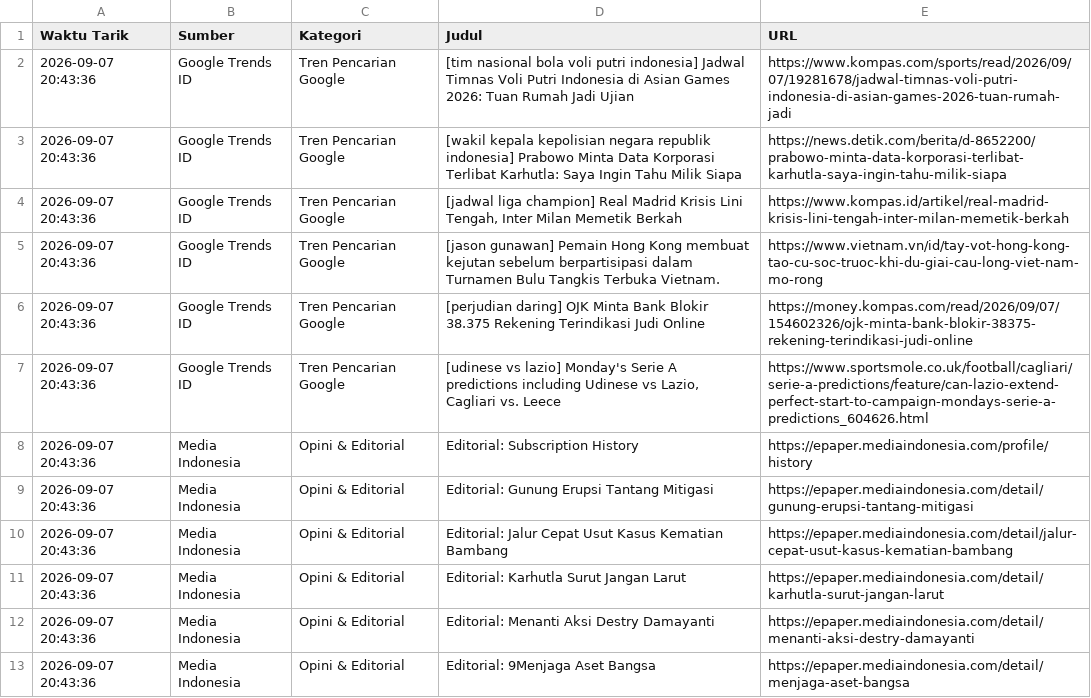
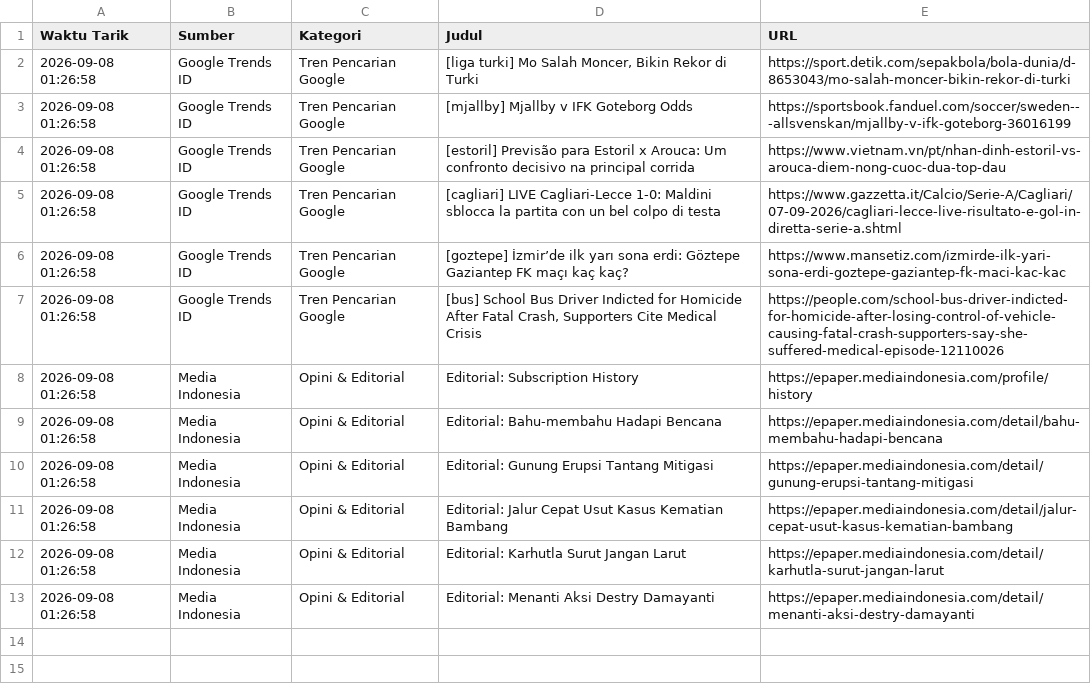
Before and after one commit to adammadden13-oss/indonesian-media-pulse, a CSV file: hiburan_dan_opini.csv, drawn as a sheet.

```diff
--- a/hiburan_dan_opini.csv
+++ b/hiburan_dan_opini.csv
@@ -1,13 +1,13 @@
 Waktu Tarik,Sumber,Kategori,Judul,URL
-2026-09-07 20:43:36,Google Trends ID,Tren Pencarian Google,[tim nasional bola voli putri indonesia] Jadwal Timnas Voli Putri Indonesia di Asian Games 2026: Tuan Rumah Jadi Ujian,https://www.kompas.com/sports/read/2026/09/07/19281678/jadwal-timnas-voli-putri-indonesia-di-asian-games-2026-tuan-rumah-jadi
-2026-09-07 20:43:36,Google Trends ID,Tren Pencarian Google,[wakil kepala kepolisian negara republik indonesia] Prabowo Minta Data Korporasi Terlibat Karhutla: Saya Ingin Tahu Milik Siapa,https://news.detik.com/berita/d-8652200/prabowo-minta-data-korporasi-terlibat-karhutla-saya-ingin-tahu-milik-siapa
-2026-09-07 20:43:36,Google Trends ID,Tren Pencarian Google,"[jadwal liga champion] Real Madrid Krisis Lini Tengah, Inter Milan Memetik Berkah",https://www.kompas.id/artikel/real-madrid-krisis-lini-tengah-inter-milan-memetik-berkah
-2026-09-07 20:43:36,Google Trends ID,Tren Pencarian Google,[jason gunawan] Pemain Hong Kong membuat kejutan sebelum berpartisipasi dalam Turnamen Bulu Tangkis Terbuka Vietnam.,https://www.vietnam.vn/id/tay-vot-hong-kong-tao-cu-soc-truoc-khi-du-giai-cau-long-viet-nam-mo-rong
-2026-09-07 20:43:36,Google Trends ID,Tren Pencarian Google,[perjudian daring] OJK Minta Bank Blokir 38.375 Rekening Terindikasi Judi Online,https://money.kompas.com/read/2026/09/07/154602326/ojk-minta-bank-blokir-38375-rekening-terindikasi-judi-online
-2026-09-07 20:43:36,Google Trends ID,Tren Pencarian Google,"[udinese vs lazio] Monday's Serie A predictions including Udinese vs Lazio, Cagliari vs. Leece",https://www.sportsmole.co.uk/football/cagliari/serie-a-predictions/feature/can-lazio-extend-perfect-start-to-campaign-mondays-serie-a-predictions_604626.html
-2026-09-07 20:43:36,Media Indonesia,Opini & Editorial,Editorial: Subscription History,https://epaper.mediaindonesia.com/profile/history
-2026-09-07 20:43:36,Media Indonesia,Opini & Editorial,Editorial: Gunung Erupsi Tantang Mitigasi,https://epaper.mediaindonesia.com/detail/gunung-erupsi-tantang-mitigasi
-2026-09-07 20:43:36,Media Indonesia,Opini & Editorial,Editorial: Jalur Cepat Usut Kasus Kematian Bambang,https://epaper.mediaindonesia.com/detail/jalur-cepat-usut-kasus-kematian-bambang
-2026-09-07 20:43:36,Media Indonesia,Opini & Editorial,Editorial: Karhutla Surut Jangan Larut,https://epaper.mediaindonesia.com/detail/karhutla-surut-jangan-larut
-2026-09-07 20:43:36,Media Indonesia,Opini & Editorial,Editorial: Menanti Aksi Destry Damayanti,https://epaper.mediaindonesia.com/detail/menanti-aksi-destry-damayanti
-2026-09-07 20:43:36,Media Indonesia,Opini & Editorial,Editorial: 9Menjaga Aset Bangsa,https://epaper.mediaindonesia.com/detail/menjaga-aset-bangsa
+2026-09-08 01:26:58,Google Trends ID,Tren Pencarian Google,"[liga turki] Mo Salah Moncer, Bikin Rekor di Turki",https://sport.detik.com/sepakbola/bola-dunia/d-8653043/mo-salah-moncer-bikin-rekor-di-turki
+2026-09-08 01:26:58,Google Trends ID,Tren Pencarian Google,[mjallby] Mjallby v IFK Goteborg Odds,https://sportsbook.fanduel.com/soccer/sweden---allsvenskan/mjallby-v-ifk-goteborg-36016199
+2026-09-08 01:26:58,Google Trends ID,Tren Pencarian Google,[estoril] Previsão para Estoril x Arouca: Um confronto decisivo na principal corrida,https://www.vietnam.vn/pt/nhan-dinh-estoril-vs-arouca-diem-nong-cuoc-dua-top-dau
+2026-09-08 01:26:58,Google Trends ID,Tren Pencarian Google,[cagliari] LIVE Cagliari-Lecce 1-0: Maldini sblocca la partita con un bel colpo di testa,https://www.gazzetta.it/Calcio/Serie-A/Cagliari/07-09-2026/cagliari-lecce-live-risultato-e-gol-in-diretta-serie-a.shtml
+2026-09-08 01:26:58,Google Trends ID,Tren Pencarian Google,[goztepe] İzmir’de ilk yarı sona erdi: Göztepe Gaziantep FK maçı kaç kaç?,https://www.mansetiz.com/izmirde-ilk-yari-sona-erdi-goztepe-gaziantep-fk-maci-kac-kac
+2026-09-08 01:26:58,Google Trends ID,Tren Pencarian Google,"[bus] School Bus Driver Indicted for Homicide After Fatal Crash, Supporters Cite Medical Crisis",https://people.com/school-bus-driver-indicted-for-homicide-after-losing-control-of-vehicle-causing-fatal-crash-supporters-say-she-suffered-medical-episode-12110026
+2026-09-08 01:26:58,Media Indonesia,Opini & Editorial,Editorial: Subscription History,https://epaper.mediaindonesia.com/profile/history
+2026-09-08 01:26:58,Media Indonesia,Opini & Editorial,Editorial: Bahu-membahu Hadapi Bencana,https://epaper.mediaindonesia.com/detail/bahu-membahu-hadapi-bencana
+2026-09-08 01:26:58,Media Indonesia,Opini & Editorial,Editorial: Gunung Erupsi Tantang Mitigasi,https://epaper.mediaindonesia.com/detail/gunung-erupsi-tantang-mitigasi
+2026-09-08 01:26:58,Media Indonesia,Opini & Editorial,Editorial: Jalur Cepat Usut Kasus Kematian Bambang,https://epaper.mediaindonesia.com/detail/jalur-cepat-usut-kasus-kematian-bambang
+2026-09-08 01:26:58,Media Indonesia,Opini & Editorial,Editorial: Karhutla Surut Jangan Larut,https://epaper.mediaindonesia.com/detail/karhutla-surut-jangan-larut
+2026-09-08 01:26:58,Media Indonesia,Opini & Editorial,Editorial: Menanti Aksi Destry Damayanti,https://epaper.mediaindonesia.com/detail/menanti-aksi-destry-damayanti
```
Also changed, not shown: berita_terkini.csv, berita_trending.csv, 2 other files.
